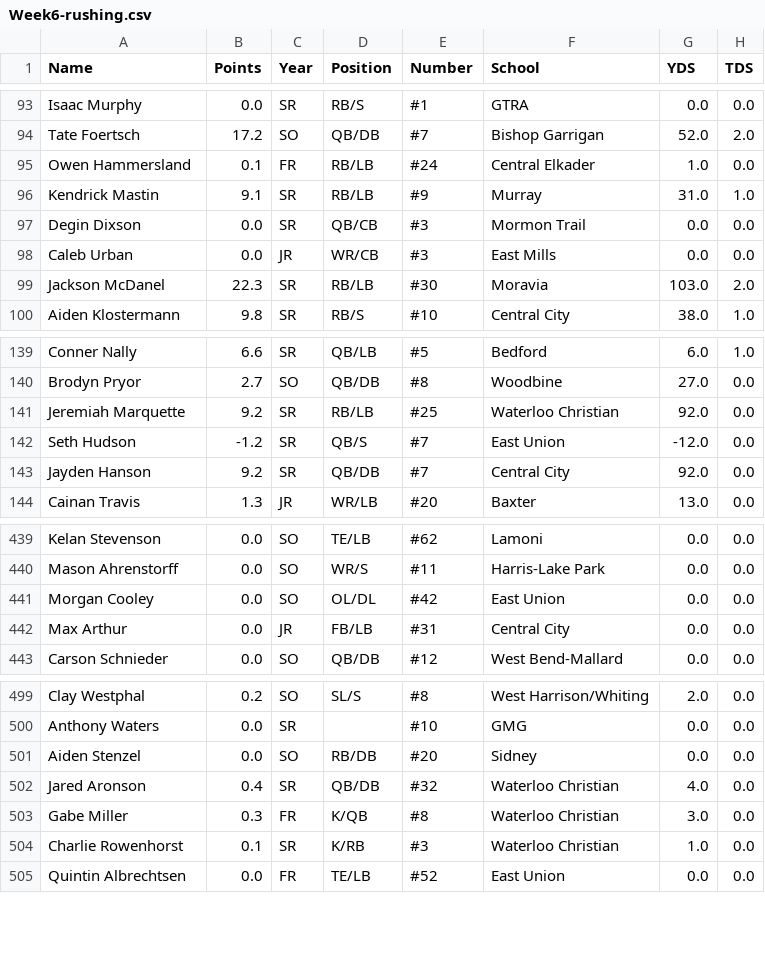
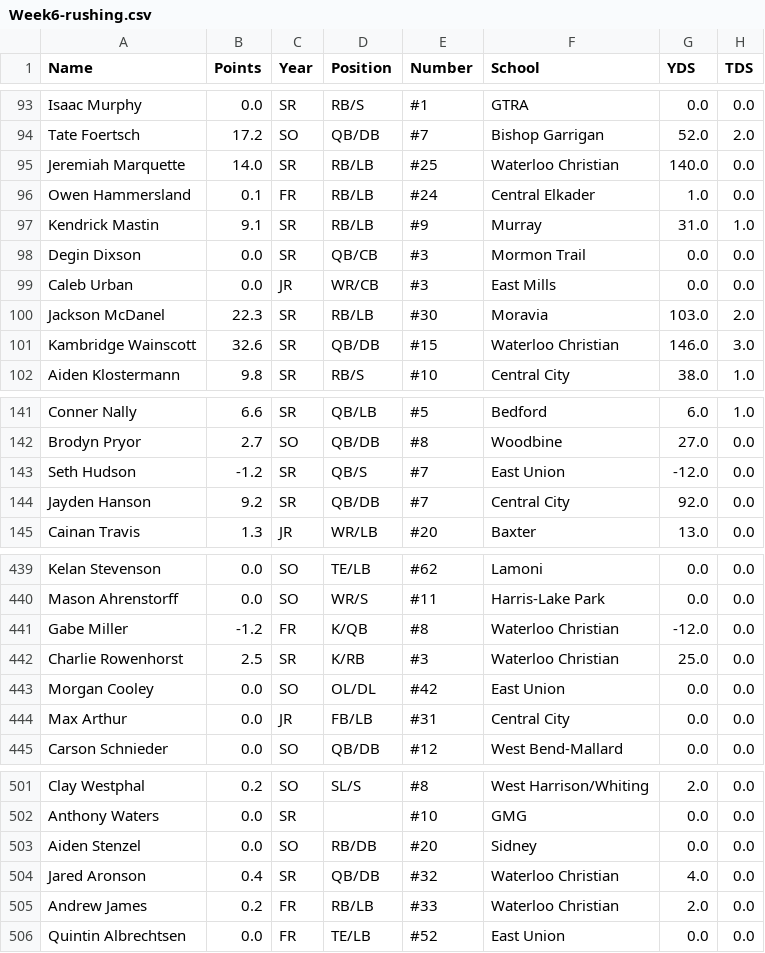
Before and after one commit to Fwiy27/8Man, a CSV file: data/Week6-rushing.csv, drawn as a sheet; only a part is shown, gaps mark what is left out; the diff covers the shown part only.

Commit message:
Updated data

```diff
--- a/data/Week6-rushing.csv
+++ b/data/Week6-rushing.csv
@@ -94,2 +94,3 @@ Isaac Murphy,0.0,SR,RB/S,#1,GTRA,0.0,0.0
 Tate Foertsch,17.2,SO,QB/DB,#7,Bishop Garrigan,52.0,2.0
+Jeremiah Marquette,14.0,SR,RB/LB,#25,Waterloo Christian,140.0,0.0
 Owen Hammersland,0.1,FR,RB/LB,#24,Central Elkader,1.0,0.0
@@ -99,2 +100,3 @@ Caleb Urban,0.0,JR,WR/CB,#3,East Mills,0.0,0.0
 Jackson McDanel,22.3,SR,RB/LB,#30,Moravia,103.0,2.0
+Kambridge Wainscott,32.6,SR,QB/DB,#15,Waterloo Christian,146.0,3.0
 Aiden Klostermann,9.8,SR,RB/S,#10,Central City,38.0,1.0
@@ -140,3 +142,2 @@ Conner Nally,6.6,SR,QB/LB,#5,Bedford,6.0,1.0
 Brodyn Pryor,2.7,SO,QB/DB,#8,Woodbine,27.0,0.0
-Jeremiah Marquette,9.2,SR,RB/LB,#25,Waterloo Christian,92.0,0.0
 Seth Hudson,-1.2,SR,QB/S,#7,East Union,-12.0,0.0
@@ -440,2 +440,4 @@ Kelan Stevenson,0.0,SO,TE/LB,#62,Lamoni,0.0,0.0
 Mason Ahrenstorff,0.0,SO,WR/S,#11,Harris-Lake Park,0.0,0.0
+Gabe Miller,-1.2,FR,K/QB,#8,Waterloo Christian,-12.0,0.0
+Charlie Rowenhorst,2.5,SR,K/RB,#3,Waterloo Christian,25.0,0.0
 Morgan Cooley,0.0,SO,OL/DL,#42,East Union,0.0,0.0
@@ -502,4 +504,3 @@ Aiden Stenzel,0.0,SO,RB/DB,#20,Sidney,0.0,0.0
 Jared Aronson,0.4,SR,QB/DB,#32,Waterloo Christian,4.0,0.0
-Gabe Miller,0.3,FR,K/QB,#8,Waterloo Christian,3.0,0.0
-Charlie Rowenhorst,0.1,SR,K/RB,#3,Waterloo Christian,1.0,0.0
+Andrew James,0.2,FR,RB/LB,#33,Waterloo Christian,2.0,0.0
 Quintin Albrechtsen,0.0,FR,TE/LB,#52,East Union,0.0,0.0
```
Also changed, not shown: 1 added row and 2 removed rows elsewhere in this file, data/Week6-points-ps.csv, data/Week6-points.csv, 6 other files.
